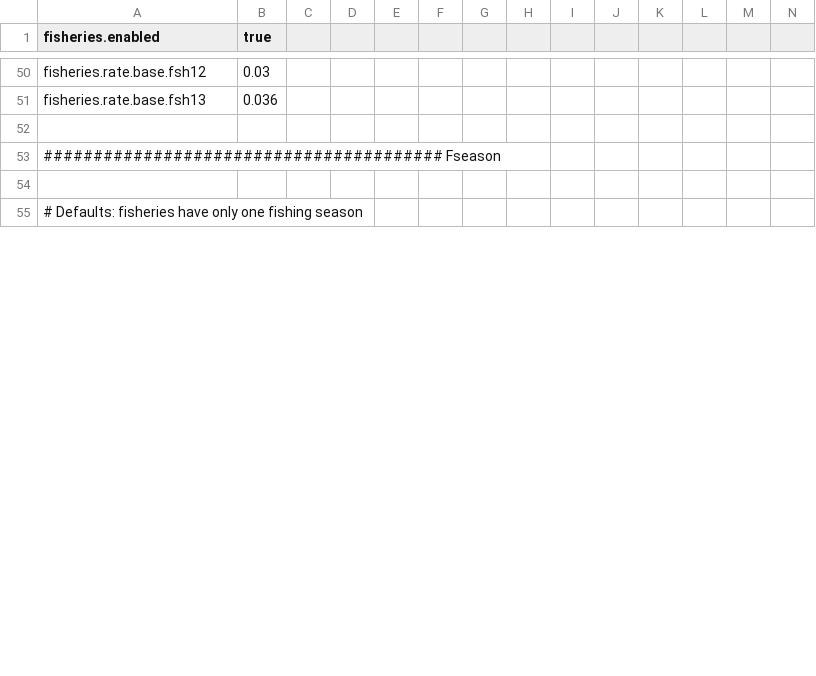
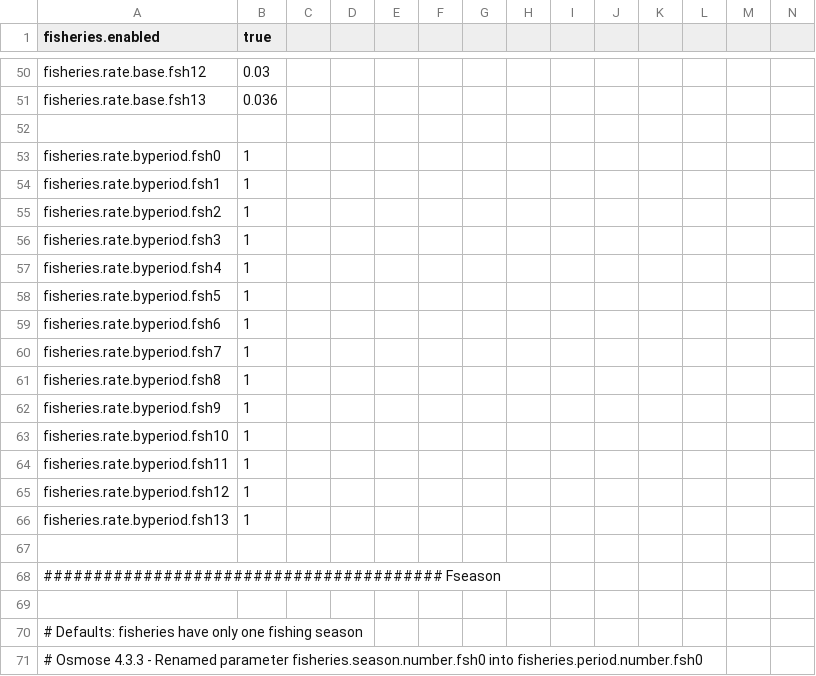
Before and after one commit to osmose-model/osmose-eec, a CSV file: eec_param-fishing_2Phase.csv, drawn as a sheet; only a part is shown, gaps mark what is left out; rows hold the shown columns only; the diff covers the shown part only; the diff names each change by its address in the sheet, - before the commit and + after, or states it on an @@ line.

```diff
--- a/eec_param-fishing_2Phase.csv
+++ b/eec_param-fishing_2Phase.csv
+row 53: fisheries.rate.byperiod.fsh0 | 1
+row 54: fisheries.rate.byperiod.fsh1 | 1
+row 55: fisheries.rate.byperiod.fsh2 | 1
+row 56: fisheries.rate.byperiod.fsh3 | 1
+row 57: fisheries.rate.byperiod.fsh4 | 1
+row 58: fisheries.rate.byperiod.fsh5 | 1
+row 59: fisheries.rate.byperiod.fsh6 | 1
+row 60: fisheries.rate.byperiod.fsh7 | 1
+row 61: fisheries.rate.byperiod.fsh8 | 1
+row 62: fisheries.rate.byperiod.fsh9 | 1
+row 63: fisheries.rate.byperiod.fsh10 | 1
+row 64: fisheries.rate.byperiod.fsh11 | 1
+row 65: fisheries.rate.byperiod.fsh12 | 1
+row 66: fisheries.rate.byperiod.fsh13 | 1
+row 67: (empty)
+row 71: # Osmose 4.3.3 - Renamed parameter fisheries.season.number.fsh0 into fisheries.period.number.fsh0
```
Also changed, not shown: 27 added rows and 28 edited cells elsewhere in this file, eec_all-parameters.csv, 1 other file.
